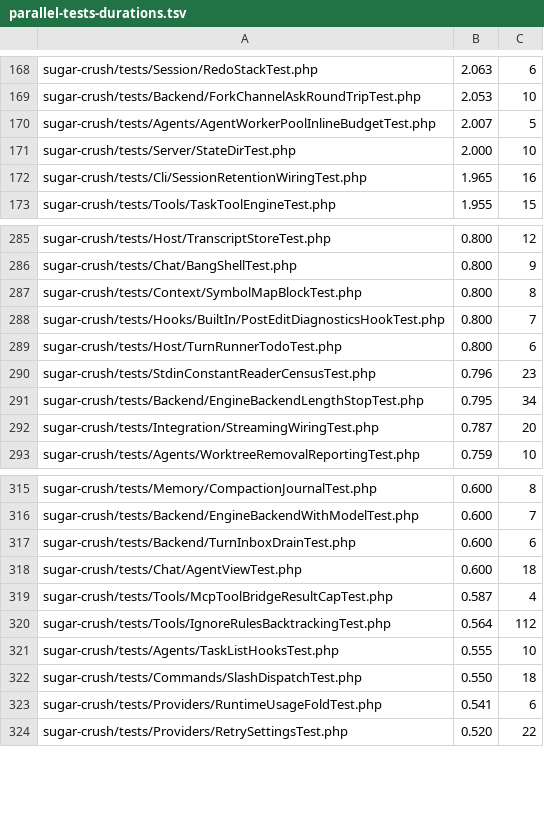
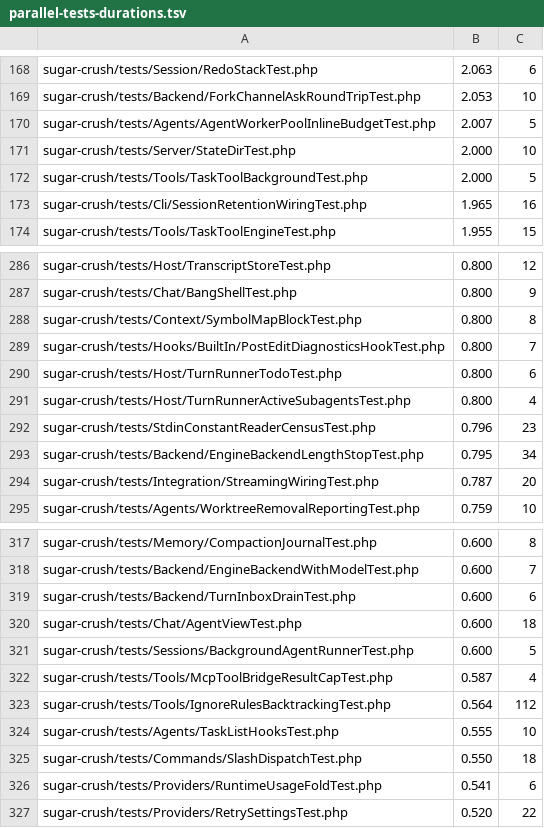
Before and after one commit to detain/sugarcraft, a TSV file: scripts/parallel-tests-durations.tsv, drawn as a sheet; only a part is shown, gaps mark what is left out; the diff names each change by its address in the sheet, - before the commit and + after, or states it on an @@ line.

```diff
--- a/scripts/parallel-tests-durations.tsv
+++ b/scripts/parallel-tests-durations.tsv
+row 172: sugar-crush/tests/Tools/TaskToolBackgroundTest.php | 2.000 | 5
+row 291: sugar-crush/tests/Host/TurnRunnerActiveSubagentsTest.php | 0.800 | 4
+row 321: sugar-crush/tests/Sessions/BackgroundAgentRunnerTest.php | 0.600 | 5
```
Also changed, not shown: 12 other files.
